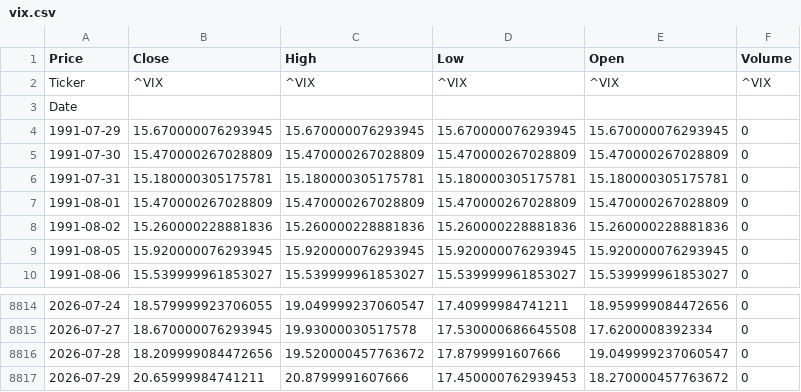
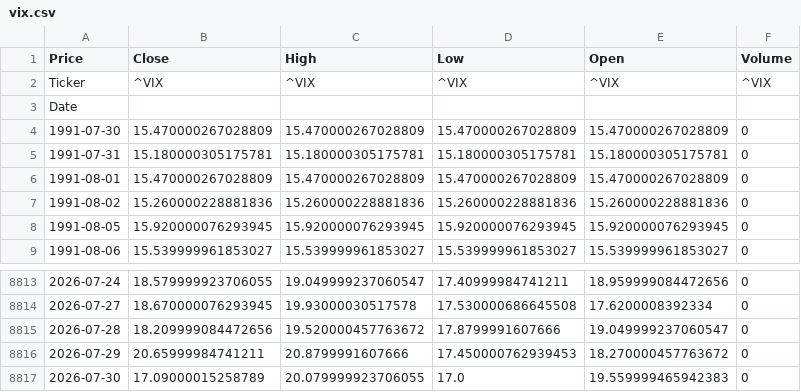
Before and after one commit to VAISHNAVISARANGA/VixEn-Quant, a CSV file: vix.csv, drawn as a sheet; only a part is shown, gaps mark what is left out; removed rows and columns are numbered as before the commit, all else as after; the diff names each change by its address in the sheet, - before the commit and + after, or states it on an @@ line.

```diff
--- a/vix.csv
+++ b/vix.csv
-row 4: 1991-07-29 | 15.670000076293945 | 15.670000076293945 | 15.670000076293945 | 15.670000076293945 | 0
+row 8817: 2026-07-30 | 17.09000015258789 | 20.079999923706055 | 17.0 | 19.559999465942383 | 0
```
Also changed, not shown: spy.csv.
